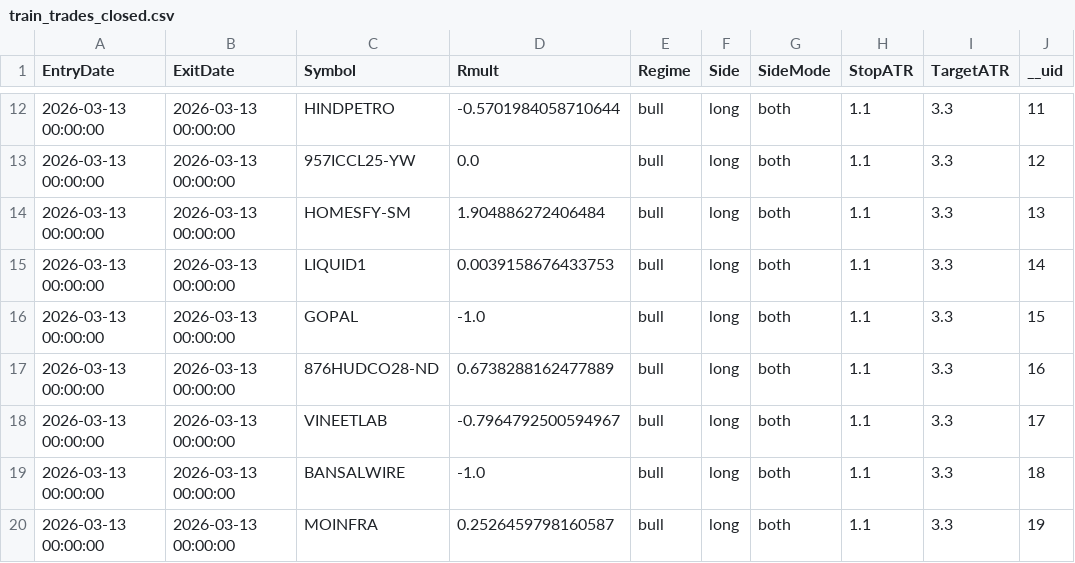
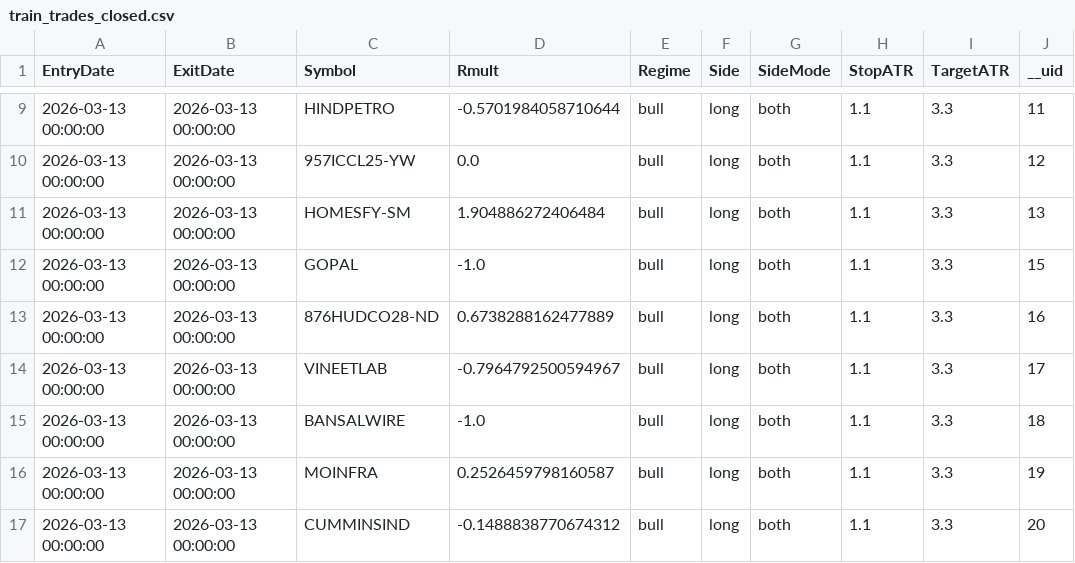
Before and after one commit to mihiranand7634/ROCKET_rsidiv_paper_trader, a CSV file: data/train_trades_closed.csv, drawn as a sheet; only a part is shown, gaps mark what is left out; the shorter side is filled out with more unchanged rows; the diff covers the shown part only.

```diff
--- a/data/train_trades_closed.csv
+++ b/data/train_trades_closed.csv
@@ -14,3 +11,2 @@ EntryDate,ExitDate,Symbol,Rmult,Regime,Side,SideMode,StopATR,TargetATR,__uid
 2026-03-13 00:00:00,2026-03-13 00:00:00,HOMESFY-SM,1.904886272406484,bull,long,both,1.1,3.3,13
-2026-03-13 00:00:00,2026-03-13 00:00:00,LIQUID1,0.0039158676433753,bull,long,both,1.1,3.3,14
 2026-03-13 00:00:00,2026-03-13 00:00:00,GOPAL,-1.0,bull,long,both,1.1,3.3,15
```
Also changed, not shown: 13 added rows and 3 removed rows elsewhere in this file, paper_trader_out/state/open_positions.csv, paper_trader_out/state/pending_orders.csv, 9 other files.
